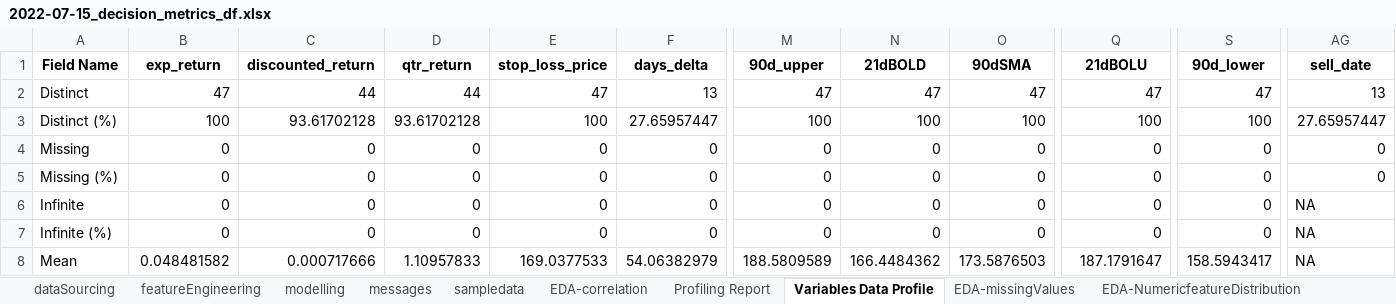
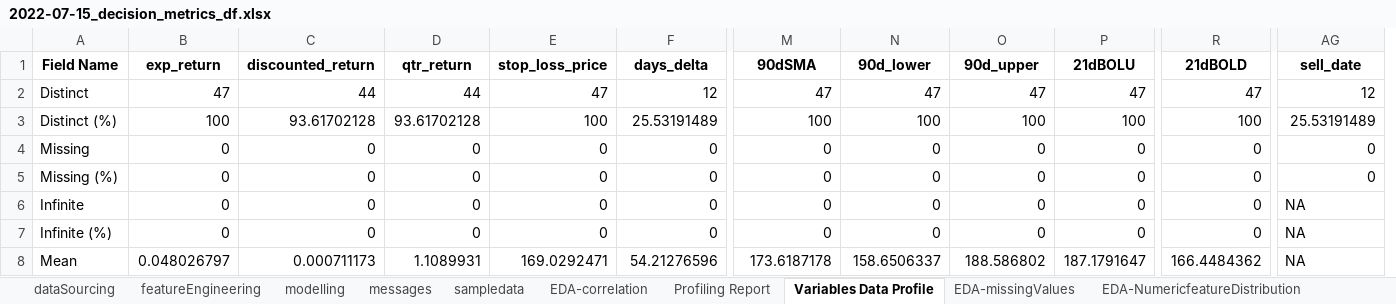
Before and after one commit to webclinic017/Python-Stock-1, an Excel workbook: code/Screener/reports/2022-07-15_decision_metrics_df.xlsx, sheet Variables Data Profile, drawn as a sheet; only a part is shown, gaps mark what is left out; values as stored, in another font and other column widths than the file's, no borders; removed rows and columns are numbered as before the commit, all else as after; the diff covers the shown part only; the diff names each change by its address in the sheet, - before the commit and + after, or states it on an @@ line.

```diff
--- a/code/Screener/reports/2022-07-15_decision_metrics_df.xlsx (sheet Variables Data Profile)
+++ b/code/Screener/reports/2022-07-15_decision_metrics_df.xlsx (sheet Variables Data Profile)
+column P (21dBOLU), rows 2-8: 47 | 100 | 0 | 0 | 0 | 0 | 187.1791647
-column S (90d_lower), rows 2-8: 47 | 100 | 0 | 0 | 0 | 0 | 158.5943417
-M1: 90d_upper
+M1: 90dSMA
-N1: 21dBOLD
+N1: 90d_lower
-O1: 90dSMA
+O1: 90d_upper
-R1: 21dBOLU
+R1: 21dBOLD
-F2 (days_delta): 13
+F2 (days_delta): 12
-AG2 (sell_date): 13
+AG2 (sell_date): 12
-F3 (days_delta): 27.65957447
+F3 (days_delta): 25.53191489
-AG3 (sell_date): 27.65957447
+AG3 (sell_date): 25.53191489
-B8 (exp_return): 0.048481582
+B8 (exp_return): 0.048026797
-C8 (discounted_return): 0.000717666
+C8 (discounted_return): 0.000711173
-D8 (qtr_return): 1.10957833
+D8 (qtr_return): 1.1089931
-E8 (stop_loss_price): 169.0377533
+E8 (stop_loss_price): 169.0292471
-F8 (days_delta): 54.06382979
+F8 (days_delta): 54.21276596
-M8 (90dSMA): 188.5809589
+M8 (90dSMA): 173.6187178
-N8 (90d_lower): 166.4484362
+N8 (90d_lower): 158.6506337
-O8 (90d_upper): 173.5876503
+O8 (90d_upper): 188.586802
-R8 (21dBOLD): 187.1791647
+R8 (21dBOLD): 166.4484362
```
Also changed, not shown: 174 edited cells elsewhere in this sheet, sheet EDA-correlation, sheet sampledata, sheet dataSourcing, sheet modelling, sheet messages, sheet featureEngineering, charts or pictures, code/Screener/reports/2022-07-15_completed_fred_pvt.xlsx, 35 other files.
